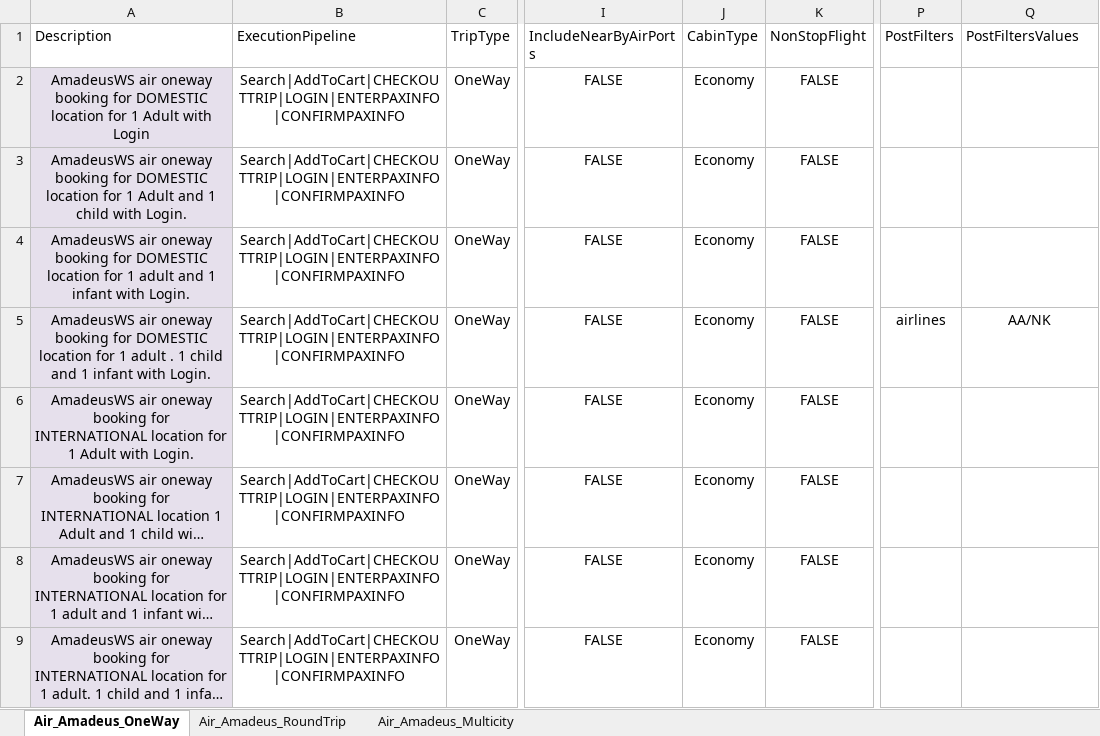
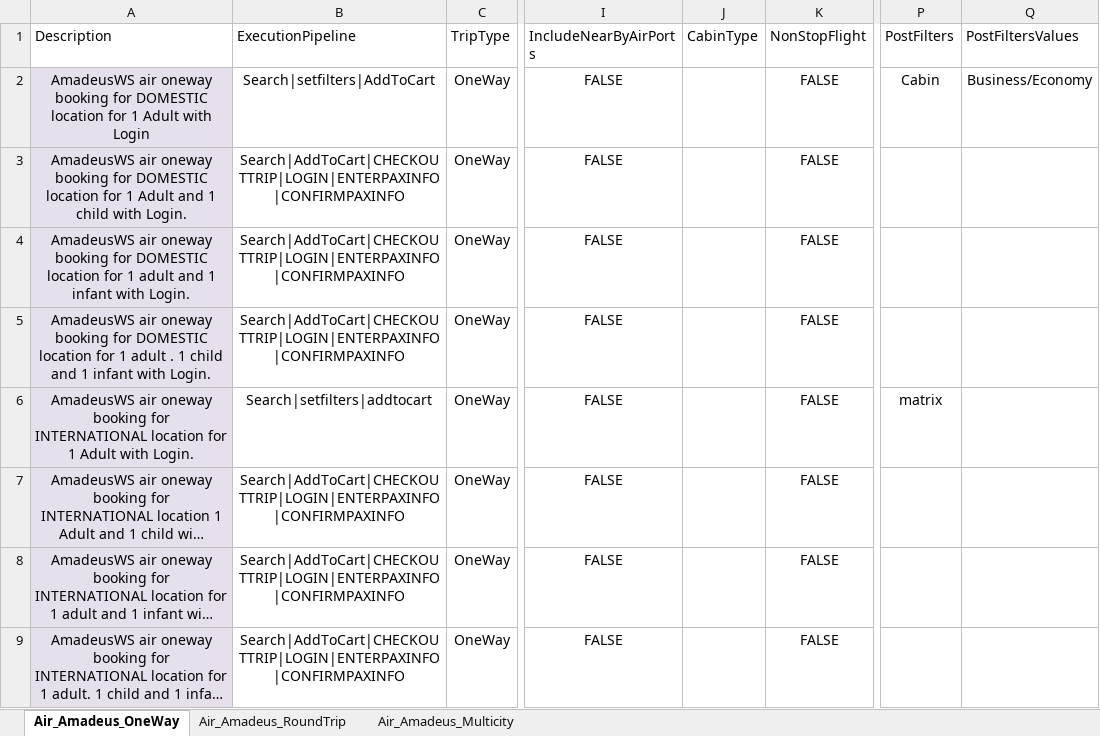
Before and after one commit to varun1308/rovia-automation, an Excel workbook: Rovia.UI.Automation.Tests/DataSheet/Air/Air_Amadeus.xlsx, sheet Air_Amadeus_OneWay, drawn as a sheet; only a part is shown, gaps mark what is left out; long unchanged cells end in …; values as stored, in another font and other column widths than the file's, no borders; table styles not drawn; the diff names each change by its address in the sheet, - before the commit and + after, or states it on an @@ line.

```diff
--- a/Rovia.UI.Automation.Tests/DataSheet/Air/Air_Amadeus.xlsx (sheet Air_Amadeus_OneWay)
+++ b/Rovia.UI.Automation.Tests/DataSheet/Air/Air_Amadeus.xlsx (sheet Air_Amadeus_OneWay)
-B2 (ExecutionPipeline): Search|AddToCart|CHECKOUTTRIP|LOGIN|ENTERPAXINFO|CONFIRMPAXINFO
+B2 (ExecutionPipeline): Search|setfilters|AddToCart
-J2:J9 (CabinType): Economy
+J2:J9 (CabinType): (empty)
-P2 (PostFilters): (empty)
+P2 (PostFilters): Cabin
-Q2 (PostFiltersValues): (empty)
+Q2 (PostFiltersValues): Business/Economy
-P5 (PostFilters): airlines
+P5 (PostFilters): (empty)
-Q5 (PostFiltersValues): AA/NK
+Q5 (PostFiltersValues): (empty)
-B6 (ExecutionPipeline): Search|AddToCart|CHECKOUTTRIP|LOGIN|ENTERPAXINFO|CONFIRMPAXINFO
+B6 (ExecutionPipeline): Search|setfilters|addtocart
-P6 (PostFilters): (empty)
+P6 (PostFilters): matrix
```
Also changed, not shown: sheet Air_Amadeus_RoundTrip, Rovia.UI.Automation.Tests/DataSheet/CarScenarios.xlsx, 11 other files.
